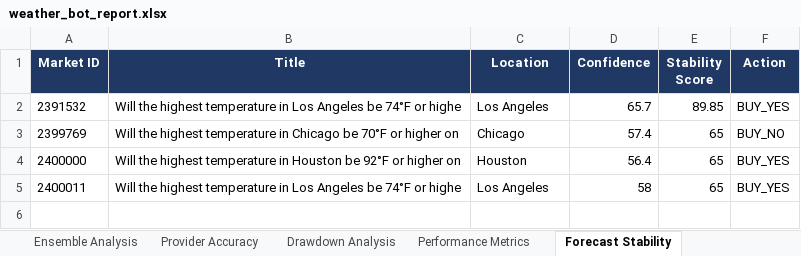
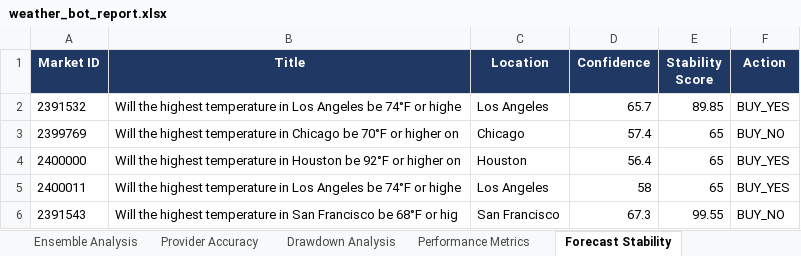
Before and after one commit to shusteron/polyBotWeather, an Excel workbook: exports/weather_bot_report.xlsx, sheet Forecast Stability, drawn as a sheet; values as stored, in another font and other column widths than the file's, no borders; the diff names each change by its address in the sheet, - before the commit and + after, or states it on an @@ line.

```diff
--- a/exports/weather_bot_report.xlsx (sheet Forecast Stability)
+++ b/exports/weather_bot_report.xlsx (sheet Forecast Stability)
+row 6: 2391543 | Will the highest temperature in San Francisco be 68°F or hig | San Francisco | 67.3 | 99.55 | BUY_NO
```
Also changed, not shown: sheet Trades, sheet Calibration Metrics, sheet Ensemble Analysis, sheet Provider Accuracy, sheet Performance Metrics, 4 other files.
